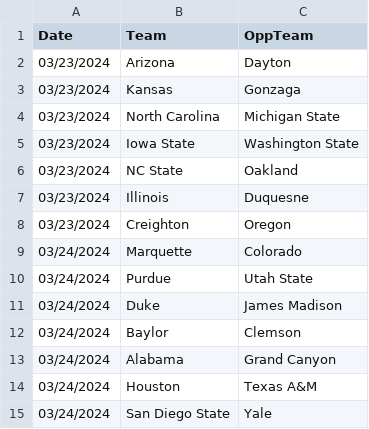
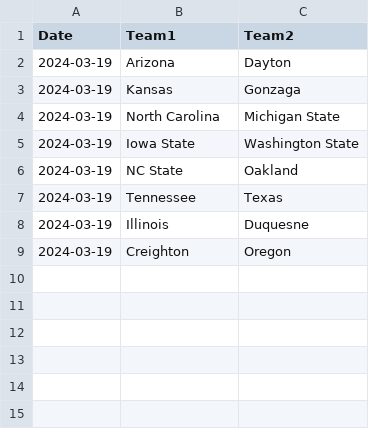
Before and after one commit to jameskemper/wreckem_model, a CSV file: Data/schedule.csv, drawn as a sheet.

```diff
--- a/Data/schedule.csv
+++ b/Data/schedule.csv
@@ -1,15 +1,9 @@
-Date,Team,OppTeam
-03/23/2024,Arizona,Dayton
-03/23/2024,Kansas,Gonzaga
-03/23/2024,North Carolina,Michigan State
-03/23/2024,Iowa State,Washington State
-03/23/2024,NC State,Oakland
-03/23/2024,Illinois,Duquesne
-03/23/2024,Creighton,Oregon
-03/24/2024,Marquette,Colorado
-03/24/2024,Purdue,Utah State
-03/24/2024,Duke,James Madison
-03/24/2024,Baylor,Clemson
-03/24/2024,Alabama,Grand Canyon
-03/24/2024,Houston,Texas A&M
-03/24/2024,San Diego State,Yale
+Date,Team1,Team2
+2024-03-19,Arizona,Dayton
+2024-03-19,Kansas,Gonzaga
+2024-03-19,North Carolina,Michigan State
+2024-03-19,Iowa State,Washington State
+2024-03-19,NC State,Oakland
+2024-03-19,Tennessee,Texas
+2024-03-19,Illinois,Duquesne
+2024-03-19,Creighton,Oregon
```
Also changed, not shown: 1 other file.
